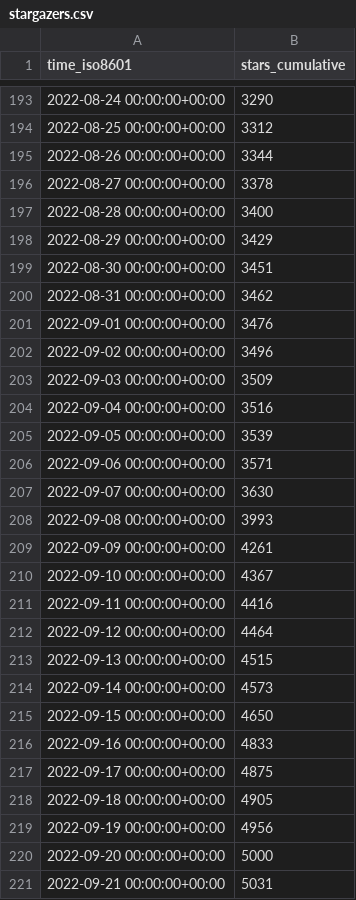
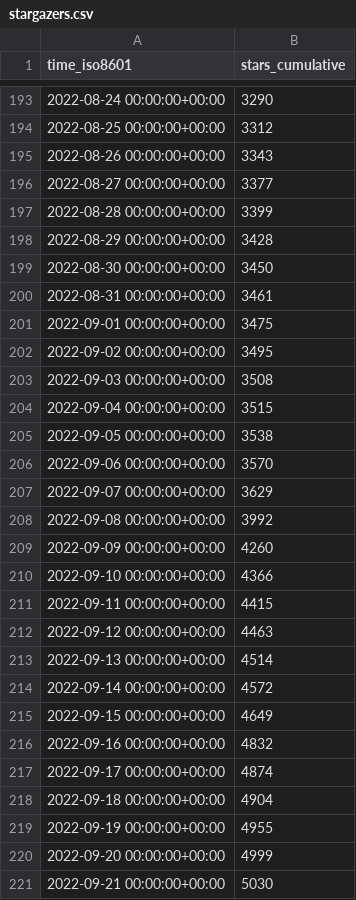
Before and after one commit to twitsforbrains/immich, a CSV file: immich-app/immich/ghrs-data/stargazers.csv, drawn as a sheet; only a part is shown, gaps mark what is left out; the diff covers the shown part only.

```diff
--- a/immich-app/immich/ghrs-data/stargazers.csv
+++ b/immich-app/immich/ghrs-data/stargazers.csv
@@ -194,28 +194,28 @@ time_iso8601,stars_cumulative
 2022-08-25 00:00:00+00:00,3312
-2022-08-26 00:00:00+00:00,3344
-2022-08-27 00:00:00+00:00,3378
-2022-08-28 00:00:00+00:00,3400
-2022-08-29 00:00:00+00:00,3429
-2022-08-30 00:00:00+00:00,3451
-2022-08-31 00:00:00+00:00,3462
-2022-09-01 00:00:00+00:00,3476
-2022-09-02 00:00:00+00:00,3496
-2022-09-03 00:00:00+00:00,3509
-2022-09-04 00:00:00+00:00,3516
-2022-09-05 00:00:00+00:00,3539
-2022-09-06 00:00:00+00:00,3571
-2022-09-07 00:00:00+00:00,3630
-2022-09-08 00:00:00+00:00,3993
-2022-09-09 00:00:00+00:00,4261
-2022-09-10 00:00:00+00:00,4367
-2022-09-11 00:00:00+00:00,4416
-2022-09-12 00:00:00+00:00,4464
-2022-09-13 00:00:00+00:00,4515
-2022-09-14 00:00:00+00:00,4573
-2022-09-15 00:00:00+00:00,4650
-2022-09-16 00:00:00+00:00,4833
-2022-09-17 00:00:00+00:00,4875
-2022-09-18 00:00:00+00:00,4905
-2022-09-19 00:00:00+00:00,4956
-2022-09-20 00:00:00+00:00,5000
-2022-09-21 00:00:00+00:00,5031
+2022-08-26 00:00:00+00:00,3343
+2022-08-27 00:00:00+00:00,3377
+2022-08-28 00:00:00+00:00,3399
+2022-08-29 00:00:00+00:00,3428
+2022-08-30 00:00:00+00:00,3450
+2022-08-31 00:00:00+00:00,3461
+2022-09-01 00:00:00+00:00,3475
+2022-09-02 00:00:00+00:00,3495
+2022-09-03 00:00:00+00:00,3508
+2022-09-04 00:00:00+00:00,3515
+2022-09-05 00:00:00+00:00,3538
+2022-09-06 00:00:00+00:00,3570
+2022-09-07 00:00:00+00:00,3629
+2022-09-08 00:00:00+00:00,3992
+2022-09-09 00:00:00+00:00,4260
+2022-09-10 00:00:00+00:00,4366
+2022-09-11 00:00:00+00:00,4415
+2022-09-12 00:00:00+00:00,4463
+2022-09-13 00:00:00+00:00,4514
+2022-09-14 00:00:00+00:00,4572
+2022-09-15 00:00:00+00:00,4649
+2022-09-16 00:00:00+00:00,4832
+2022-09-17 00:00:00+00:00,4874
+2022-09-18 00:00:00+00:00,4904
+2022-09-19 00:00:00+00:00,4955
+2022-09-20 00:00:00+00:00,4999
+2022-09-21 00:00:00+00:00,5030
```
Also changed, not shown: 1 added row and 138 edited cells elsewhere in this file, immich-app/immich/ghrs-data/forks.csv.
